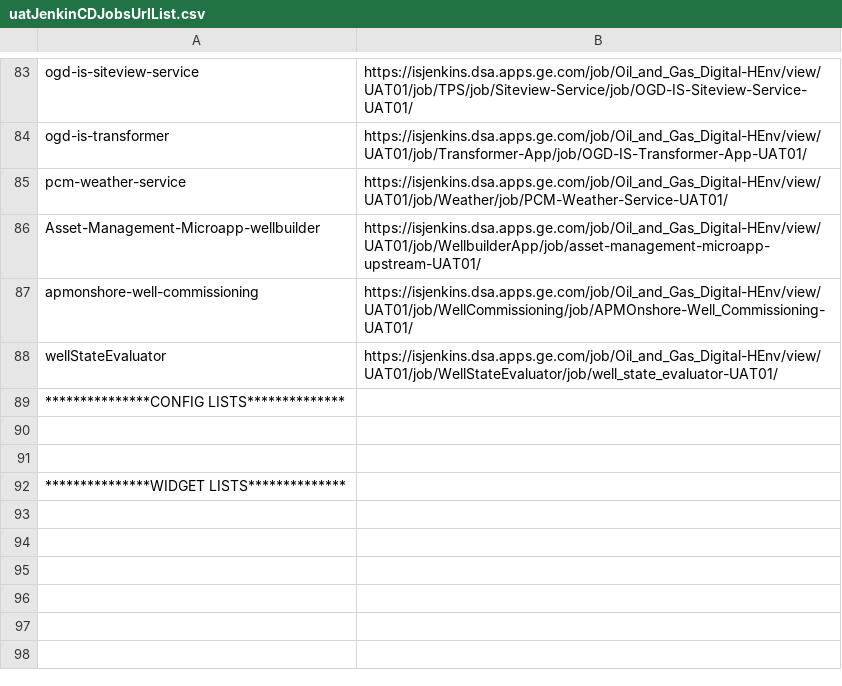
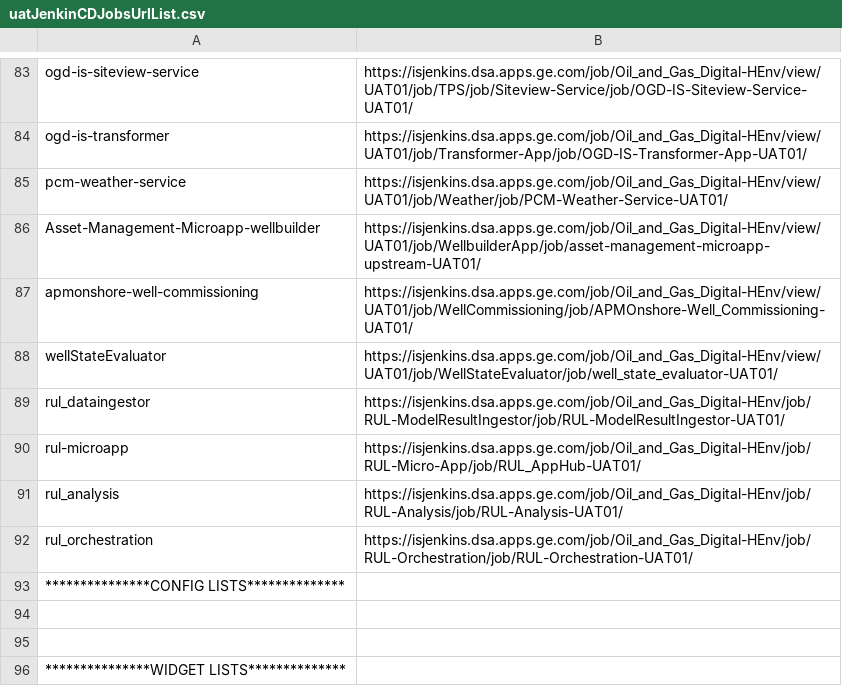
Before and after one commit to prangya123/jenkin-clone-jobs, a CSV file: rally-webhook/jenkin-Auto-Trigger/config/uatJenkinCDJobsUrlList.csv, drawn as a sheet; only a part is shown, gaps mark what is left out.

Commit message:
added jenkin urls for new job rul

```diff
--- a/rally-webhook/jenkin-Auto-Trigger/config/uatJenkinCDJobsUrlList.csv
+++ b/rally-webhook/jenkin-Auto-Trigger/config/uatJenkinCDJobsUrlList.csv
@@ -88,2 +88,6 @@ apmonshore-well-commissioning,https://isjenkins.dsa.apps.ge.com/job/Oil_and_Gas_
 wellStateEvaluator,https://isjenkins.dsa.apps.ge.com/job/Oil_and_Gas_Digital-HEnv/view/UAT01/job/WellStateEvaluator/job/well_state_evaluator-UAT01/
+rul_dataingestor,https://isjenkins.dsa.apps.ge.com/job/Oil_and_Gas_Digital-HEnv/job/RUL-ModelResultIngestor/job/RUL-ModelResultIngestor-UAT01/
+rul-microapp,https://isjenkins.dsa.apps.ge.com/job/Oil_and_Gas_Digital-HEnv/job/RUL-Micro-App/job/RUL_AppHub-UAT01/
+rul_analysis,https://isjenkins.dsa.apps.ge.com/job/Oil_and_Gas_Digital-HEnv/job/RUL-Analysis/job/RUL-Analysis-UAT01/
+rul_orchestration,https://isjenkins.dsa.apps.ge.com/job/Oil_and_Gas_Digital-HEnv/job/RUL-Orchestration/job/RUL-Orchestration-UAT01/
 ***************CONFIG LISTS**************
```
